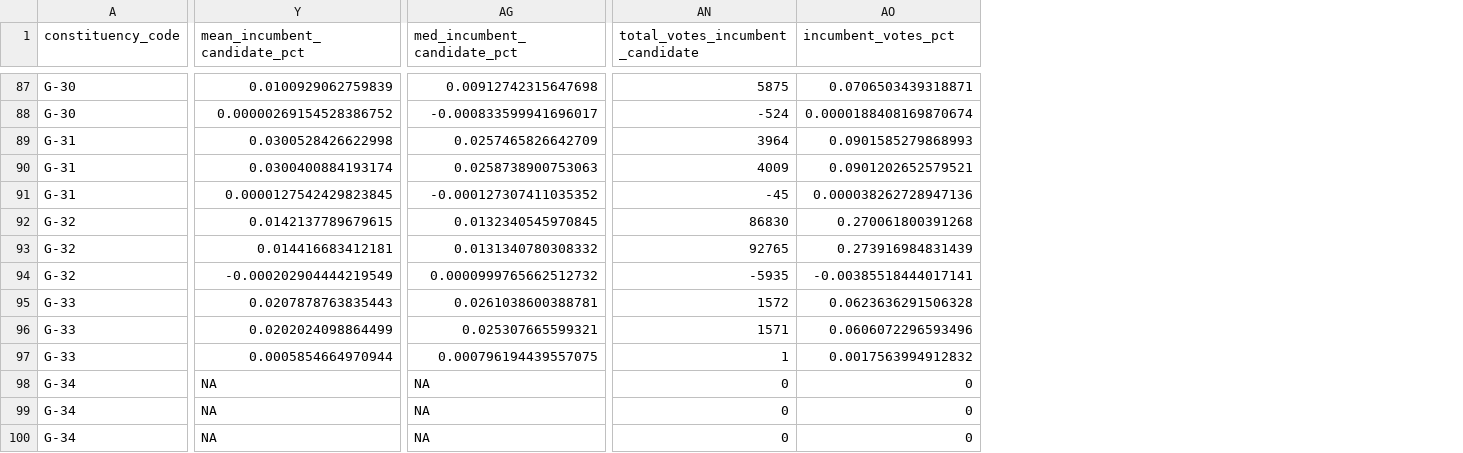
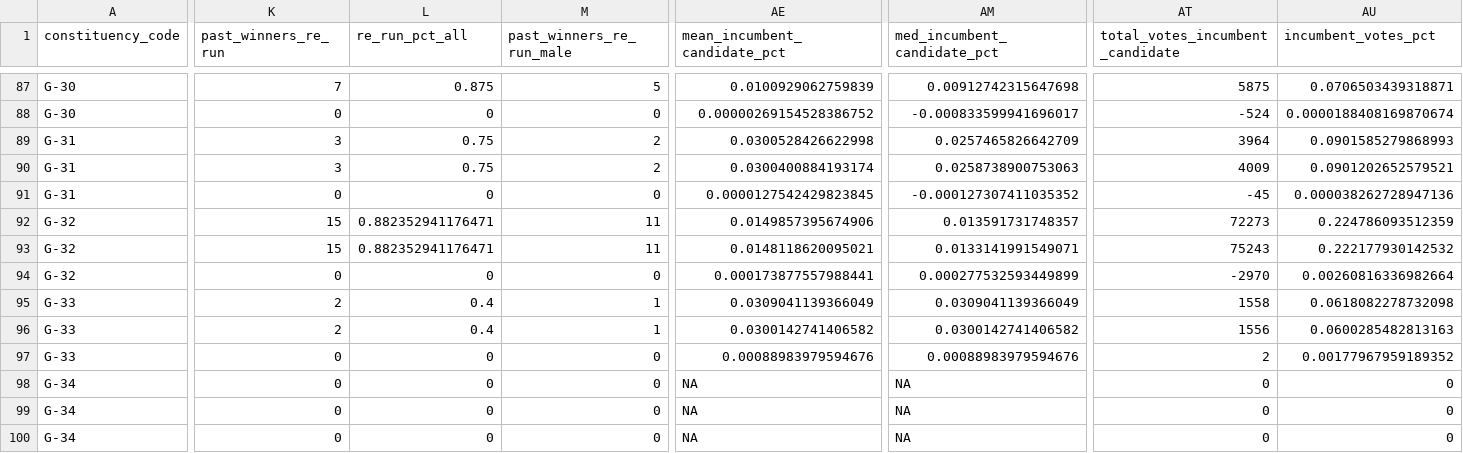
Before and after one commit to colincookman/afghanistan_election_results_2018, a CSV file: data/constituency_summary_table.csv, drawn as a sheet; only a part is shown, gaps mark what is left out; addresses are those after the commit; the diff covers the shown part only; the diff names each change by its address in the sheet, - before the commit and + after, or states it on an @@ line.

```diff
--- a/data/constituency_summary_table.csv
+++ b/data/constituency_summary_table.csv
+column K (past_winners_re_run), rows 87-100: 7 | 0 | 3 | 3 | 0 | 15 | 15 | 0 | 2 | 2 | 0 | 0 | 0 | 0
+column L (re_run_pct_all), rows 87-100: 0.875 | 0 | 0.75 | 0.75 | 0 | 0.882352941176471 | 0.882352941176471 | 0 | 0.4 | 0.4 | 0 | 0 | 0 | 0
+column M (past_winners_re_run_male), rows 87-100: 5 | 0 | 2 | 2 | 0 | 11 | 11 | 0 | 1 | 1 | 0 | 0 | 0 | 0
-AE92 (mean_incumbent_candidate_pct): 0.0142137789679615
+AE92 (mean_incumbent_candidate_pct): 0.0149857395674906
-AM92 (med_incumbent_candidate_pct): 0.0132340545970845
+AM92 (med_incumbent_candidate_pct): 0.013591731748357
-AT92 (total_votes_incumbent_candidate): 86830
+AT92 (total_votes_incumbent_candidate): 72273
-AU92 (incumbent_votes_pct): 0.270061800391268
+AU92 (incumbent_votes_pct): 0.224786093512359
-AE93 (mean_incumbent_candidate_pct): 0.014416683412181
+AE93 (mean_incumbent_candidate_pct): 0.0148118620095021
-AM93 (med_incumbent_candidate_pct): 0.0131340780308332
+AM93 (med_incumbent_candidate_pct): 0.0133141991549071
-AT93 (total_votes_incumbent_candidate): 92765
+AT93 (total_votes_incumbent_candidate): 75243
-AU93 (incumbent_votes_pct): 0.273916984831439
+AU93 (incumbent_votes_pct): 0.222177930142532
-AE94 (mean_incumbent_candidate_pct): -0.000202904444219549
+AE94 (mean_incumbent_candidate_pct): 0.000173877557988441
-AM94 (med_incumbent_candidate_pct): 0.0000999765662512732
+AM94 (med_incumbent_candidate_pct): 0.000277532593449899
-AT94 (total_votes_incumbent_candidate): -5935
+AT94 (total_votes_incumbent_candidate): -2970
-AU94 (incumbent_votes_pct): -0.00385518444017141
+AU94 (incumbent_votes_pct): 0.00260816336982664
-AE95 (mean_incumbent_candidate_pct): 0.0207878763835443
+AE95 (mean_incumbent_candidate_pct): 0.0309041139366049
-AM95 (med_incumbent_candidate_pct): 0.0261038600388781
+AM95 (med_incumbent_candidate_pct): 0.0309041139366049
-AT95 (total_votes_incumbent_candidate): 1572
+AT95 (total_votes_incumbent_candidate): 1558
-AU95 (incumbent_votes_pct): 0.0623636291506328
+AU95 (incumbent_votes_pct): 0.0618082278732098
-AE96 (mean_incumbent_candidate_pct): 0.0202024098864499
+AE96 (mean_incumbent_candidate_pct): 0.0300142741406582
-AM96 (med_incumbent_candidate_pct): 0.025307665599321
+AM96 (med_incumbent_candidate_pct): 0.0300142741406582
-AT96 (total_votes_incumbent_candidate): 1571
+AT96 (total_votes_incumbent_candidate): 1556
-AU96 (incumbent_votes_pct): 0.0606072296593496
+AU96 (incumbent_votes_pct): 0.0600285482813163
-AE97 (mean_incumbent_candidate_pct): 0.0005854664970944
+AE97 (mean_incumbent_candidate_pct): 0.00088983979594676
-AM97 (med_incumbent_candidate_pct): 0.000796194439557075
+AM97 (med_incumbent_candidate_pct): 0.00088983979594676
-AT97 (total_votes_incumbent_candidate): 1
+AT97 (total_votes_incumbent_candidate): 2
-AU97 (incumbent_votes_pct): 0.0017563994912832
+AU97 (incumbent_votes_pct): 0.00177967959189352
```
Also changed, not shown: 3 added columns and 144 edited cells elsewhere in this file.
